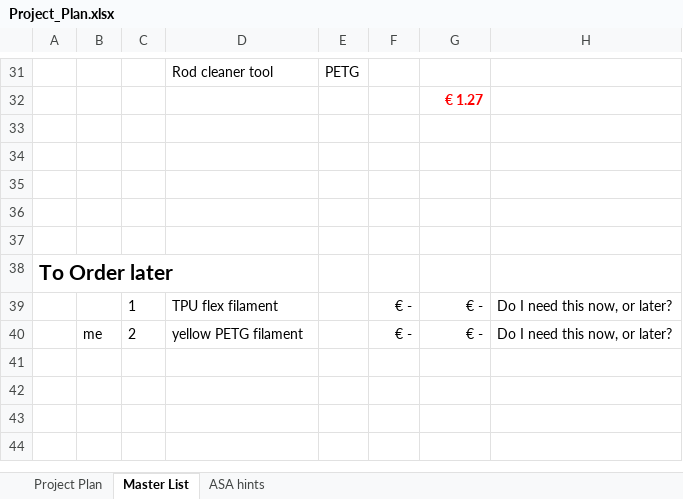
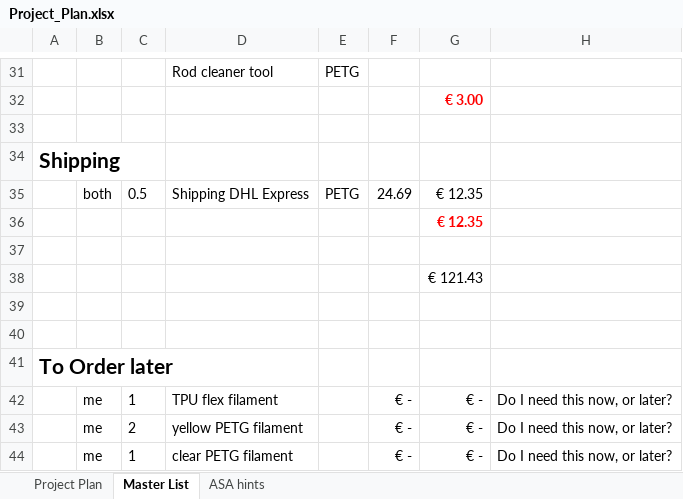
Before and after one commit to RobotAnna/3D_Printing, an Excel workbook: 03_DESIGN/MK3S/Project_Plan.xlsx, sheet Master List, drawn as a sheet; only a part is shown, gaps mark what is left out; values as stored, in another font and other column widths than the file's, no borders; addresses are those after the commit; the diff covers the shown part only; the diff names each change by its address in the sheet, - before the commit and + after, or states it on an @@ line.

```diff
--- a/03_DESIGN/MK3S/Project_Plan.xlsx (sheet Master List)
+++ b/03_DESIGN/MK3S/Project_Plan.xlsx (sheet Master List)
-G32: € 1.27
+G32: € 3.00
+row 34: Shipping
+row 35:  | both | 0.5 | Shipping DHL Express | PETG | 24.69 | € 12.35
+row 36:  |  |  |  |  |  | € 12.35
-G38: (empty)
+G38: € 121.43
-B42: (empty)
+B42: me
+row 44:  | me | 1 | clear PETG filament |  | € - | € - | Do I need this now, or later?
```
Also changed, not shown: 4 added rows, 4 removed rows, 24 edited cells and cell formats elsewhere in this sheet, formulas that keep their value, 4 other files.
